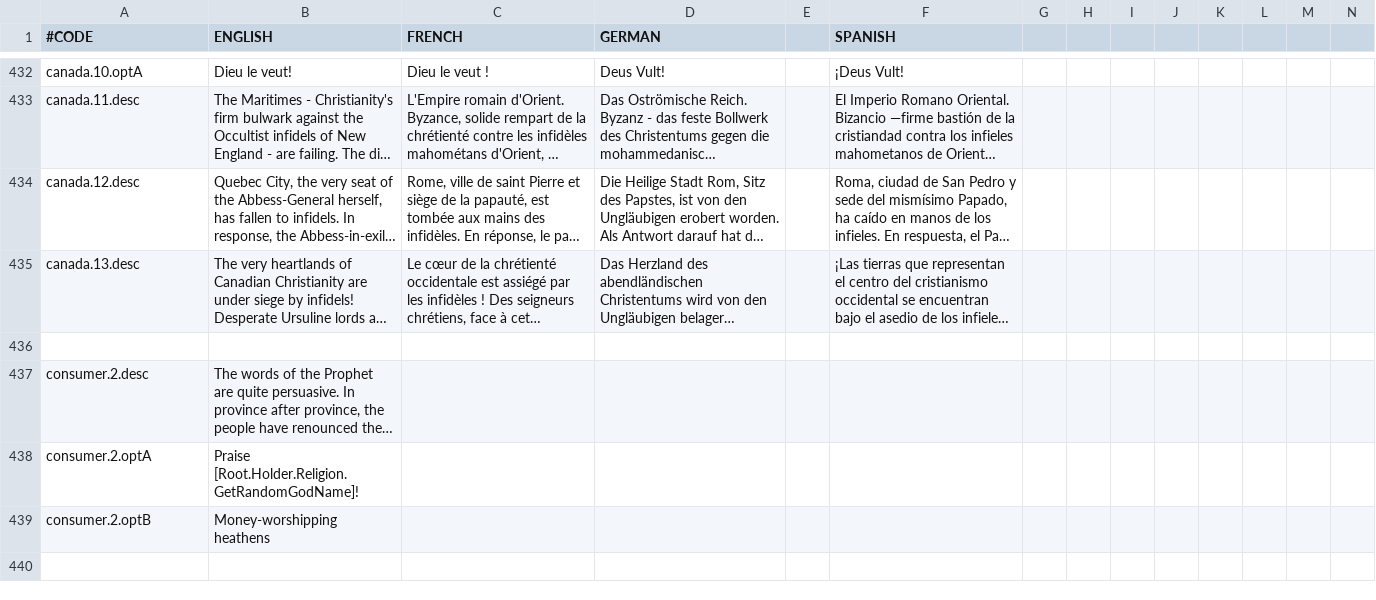
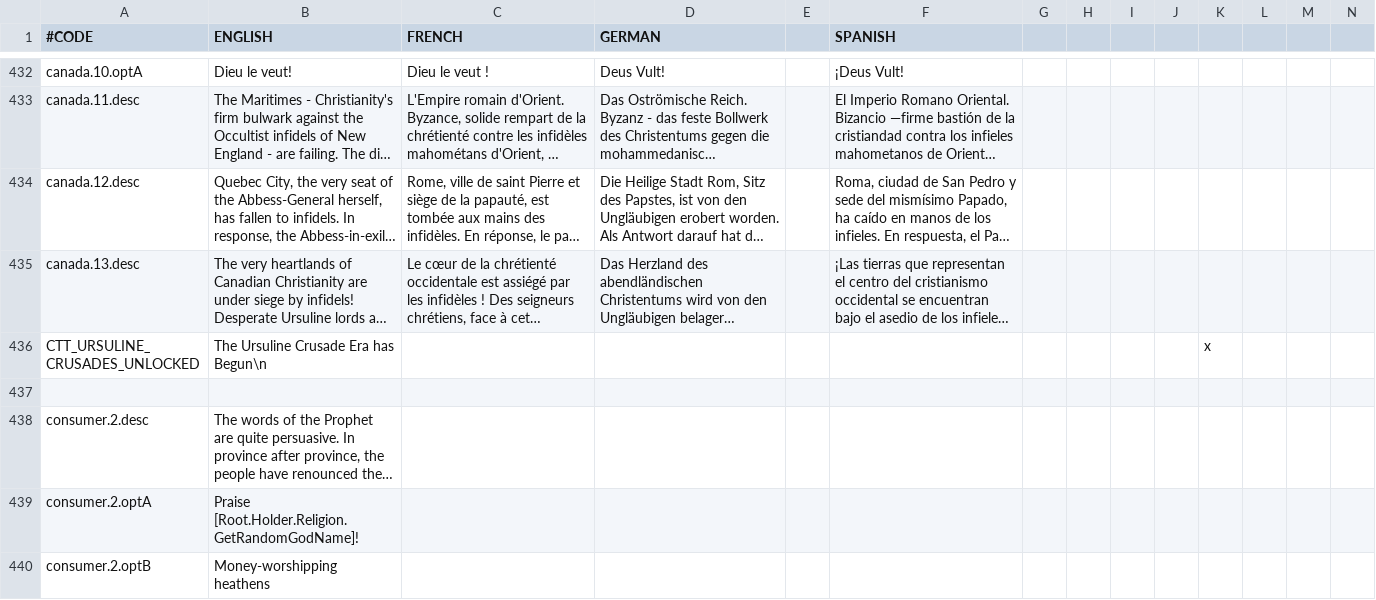
Before and after one commit to Ofaloaf/postapoc, a CSV file: After the End Fan Fork/localisation/00_am_events.csv, drawn as a sheet; only a part is shown, gaps mark what is left out; the shorter side is filled out with more unchanged rows; long unchanged cells end in …; rows hold the shown columns only; the diff names each change by its address in the sheet, - before the commit and + after, or states it on an @@ line.

```diff
--- a/After the End Fan Fork/localisation/00_am_events.csv
+++ b/After the End Fan Fork/localisation/00_am_events.csv
+row 436: CTT_URSULINE_CRUSADES_UNLOCKED | The Ursuline Crusade Era has Begun\n |  |  |  |  |  |  |  |  | x
```
Also changed, not shown: After the End Fan Fork/localisation/00_am_events2.csv, 1 other file.
